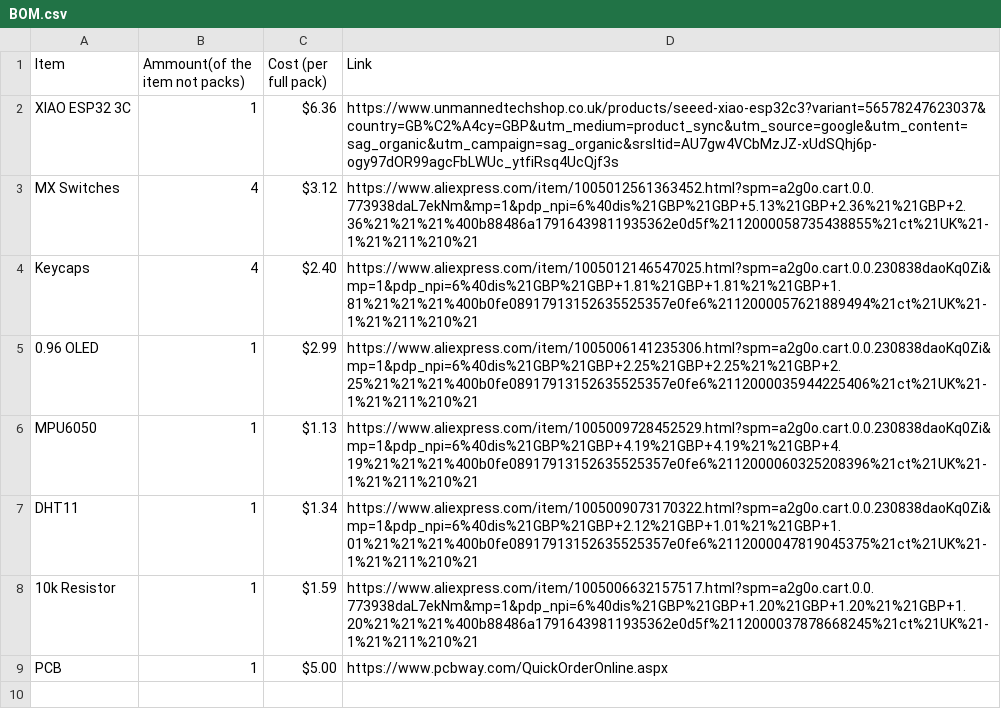
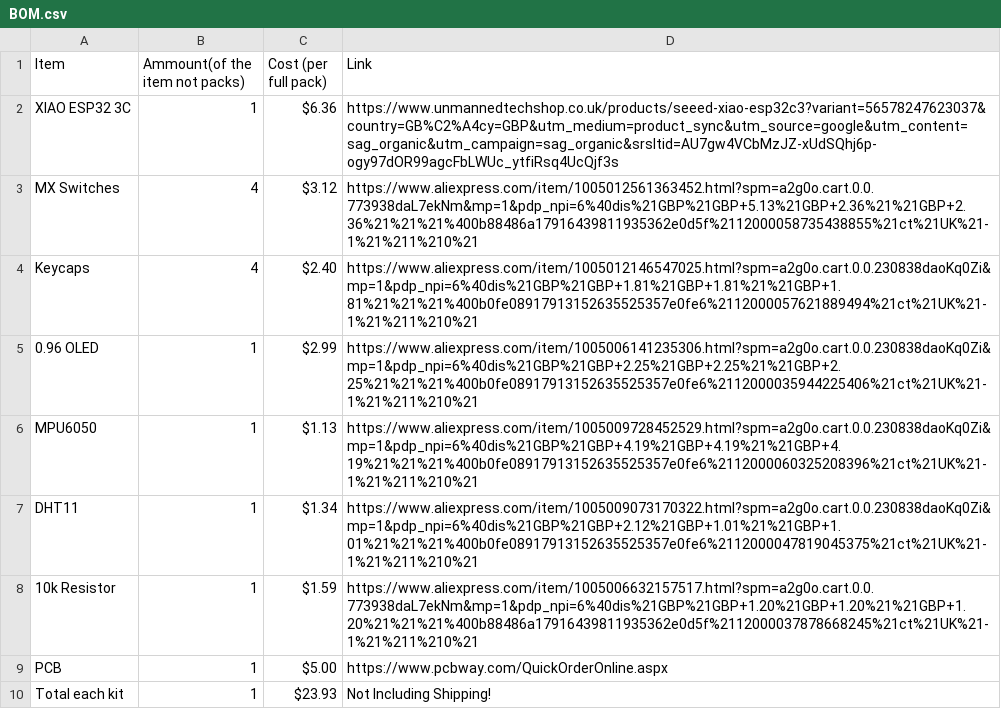
Before and after one commit to finleyjamesrogers-cmd/Half-Life-Week-1-Starbie, a CSV file: BOM.csv, drawn as a sheet.

Commit message:
Update BOM.csv with total cost per kit
Added total cost for each kit, excluding shipping.

```diff
--- a/BOM.csv
+++ b/BOM.csv
@@ -9 +9,2 @@ DHT11, 1, $1.34, https://www.aliexpress.com/item/1005009073170322.html?spm=a2g0o
 PCB, 1, $5.00, https://www.pcbway.com/QuickOrderOnline.aspx
+Total each kit, 1, $23.93, Not Including Shipping!
```
